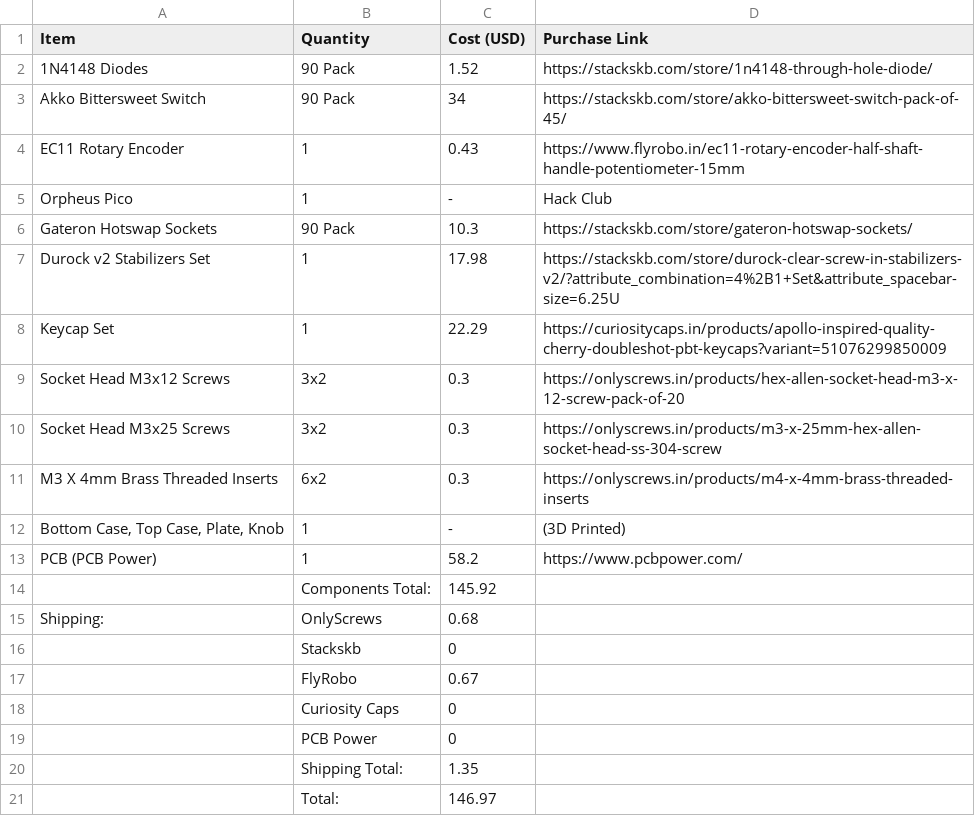
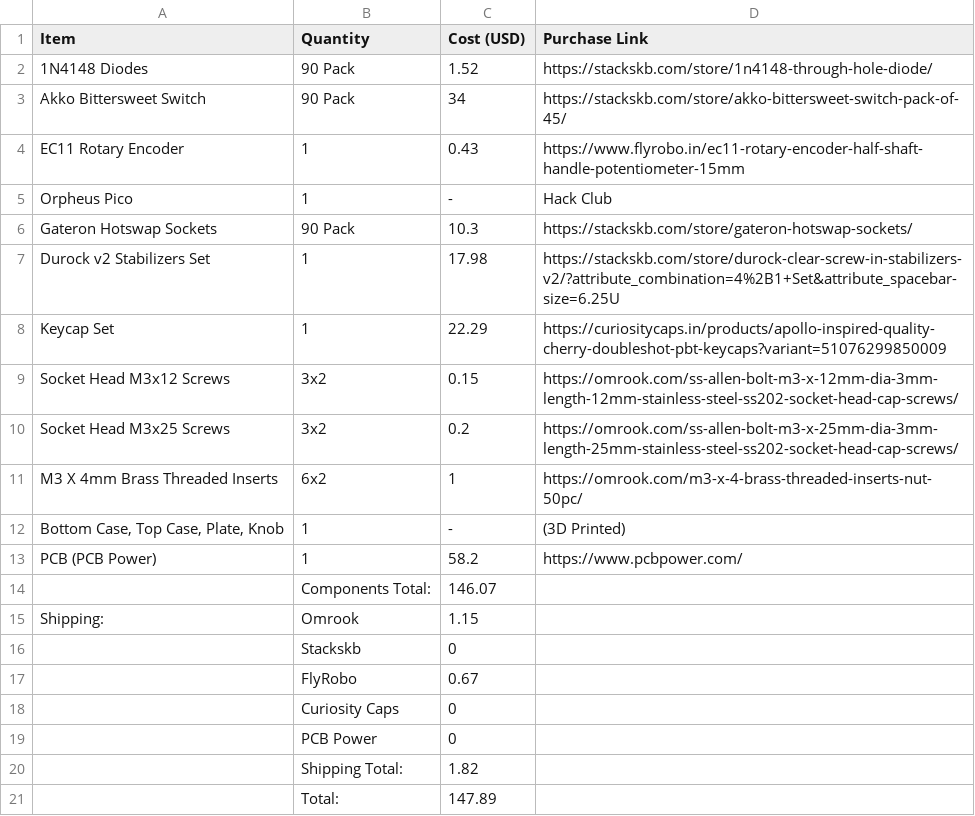
Before and after one commit to arnav-kr/AnnovaX75, a CSV file: BOM.csv, drawn as a sheet.

Commit message:
docs: update BOM.csv

```diff
--- a/BOM.csv
+++ b/BOM.csv
@@ -8,9 +8,9 @@ Durock v2 Stabilizers Set           , 1                , 17.98     , https://sta
 Keycap Set                          , 1                , 22.29     , https://curiositycaps.in/products/apollo-inspired-quality-cherry-doubleshot-pbt-keycaps?variant=51076299850009                ,
-Socket Head M3x12 Screws            , 3x2              , 0.3       , https://onlyscrews.in/products/hex-allen-socket-head-m3-x-12-screw-pack-of-20                                                 ,
-Socket Head M3x25 Screws            , 3x2              , 0.3       , https://onlyscrews.in/products/m3-x-25mm-hex-allen-socket-head-ss-304-screw                                                   ,
-M3 X 4mm Brass Threaded Inserts     , 6x2              , 0.3       , https://onlyscrews.in/products/m4-x-4mm-brass-threaded-inserts                                                                ,
+Socket Head M3x12 Screws            , 3x2              , 0.15      , https://omrook.com/ss-allen-bolt-m3-x-12mm-dia-3mm-length-12mm-stainless-steel-ss202-socket-head-cap-screws/                                                 ,
+Socket Head M3x25 Screws            , 3x2              , 0.2       , https://omrook.com/ss-allen-bolt-m3-x-25mm-dia-3mm-length-25mm-stainless-steel-ss202-socket-head-cap-screws/                                                   ,
+M3 X 4mm Brass Threaded Inserts     , 6x2              , 1         , https://omrook.com/m3-x-4-brass-threaded-inserts-nut-50pc/                                                                ,
 "Bottom Case, Top Case, Plate, Knob", 1                , -         , (3D Printed)                                                                                                                  ,
 PCB (PCB Power)                     , 1                , 58.2      , https://www.pcbpower.com/                                                                                                     ,
-                                    , Components Total:, 145.92    ,                                                                                                                               ,
-Shipping:                           , OnlyScrews       , 0.68      ,                                                                                                                               ,
+                                    , Components Total:, 146.07    ,                                                                                                                               ,
+Shipping:                           , Omrook           , 1.15      ,                                                                                                                               ,
                                     , Stackskb         , 0         ,                                                                                                                               ,
@@ -19,3 +19,3 @@ Shipping:                           , OnlyScrews       , 0.68      ,
                                     , PCB Power        , 0         ,                                                                                                                               ,
-                                    , Shipping Total:  , 1.35      ,                                                                                                                               ,
-                                    , Total:           , 146.97    ,                                                                                                                               ,
+                                    , Shipping Total:  , 1.82      ,                                                                                                                               ,
+                                    , Total:           , 147.89    ,                                                                                                                               ,
```
